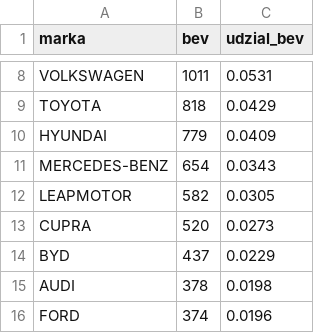
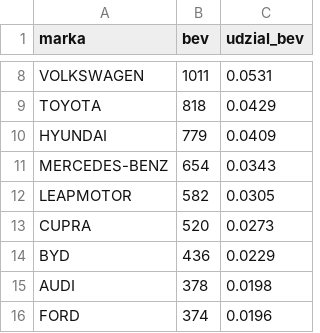
Before and after one commit to Kozienice/ev-dane-pl, a CSV file: data/europa/rdw_nl_bev_marki_2026-09.csv, drawn as a sheet; only a part is shown, gaps mark what is left out.

```diff
--- a/data/europa/rdw_nl_bev_marki_2026-09.csv
+++ b/data/europa/rdw_nl_bev_marki_2026-09.csv
@@ -13,3 +13,3 @@ LEAPMOTOR,582,0.0305
 CUPRA,520,0.0273
-BYD,437,0.0229
+BYD,436,0.0229
 AUDI,378,0.0198
```
Also changed, not shown: data/europa/rdw_nl_bev_marki_ytd_2026.csv, 20 other files.
